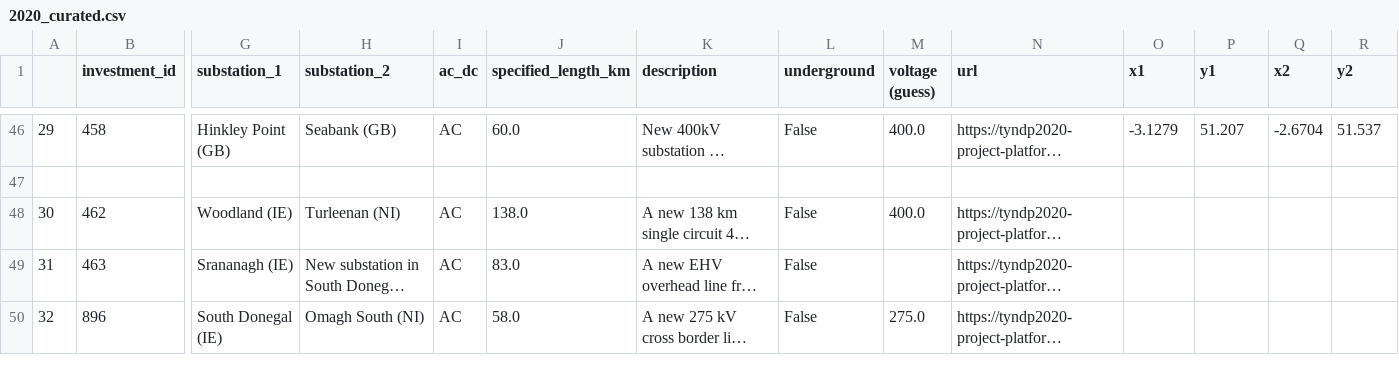
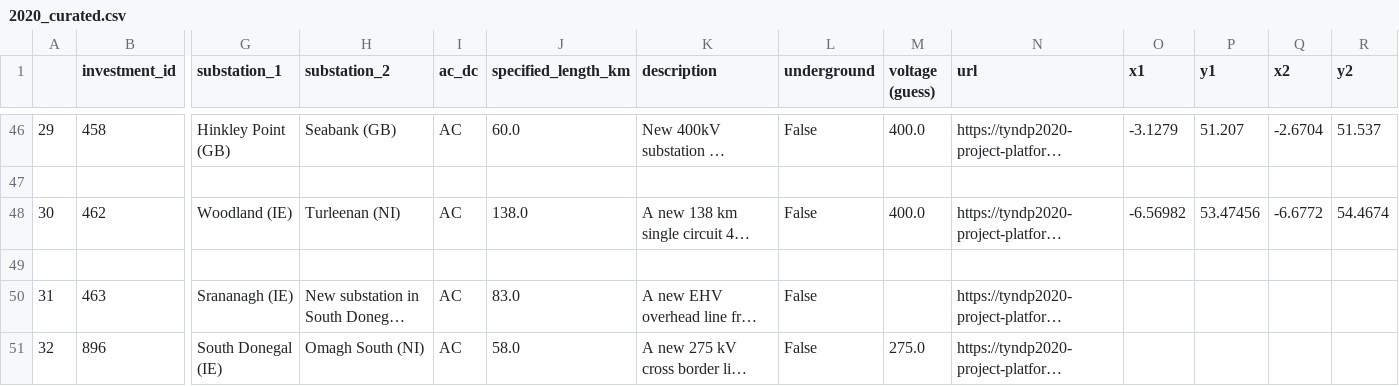
Before and after one commit to grecht/tyndp_to_pypsa, a CSV file: 2020/2020_curated.csv, drawn as a sheet; only a part is shown, gaps mark what is left out; long unchanged cells end in …; rows hold the shown columns only; the diff names each change by its address in the sheet, - before the commit and + after, or states it on an @@ line.

Commit message:
Add Project 78

```diff
--- a/2020/2020_curated.csv
+++ b/2020/2020_curated.csv
-O48 (x1): (empty)
+O48 (x1): -6.56982
-P48 (y1): (empty)
+P48 (y1): 53.47456
-Q48 (x2): (empty)
+Q48 (x2): -6.6772
-R48 (y2): (empty)
+R48 (y2): 54.4674
+row 49: (empty)
```
